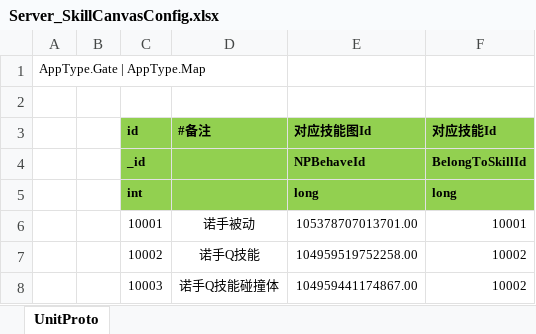
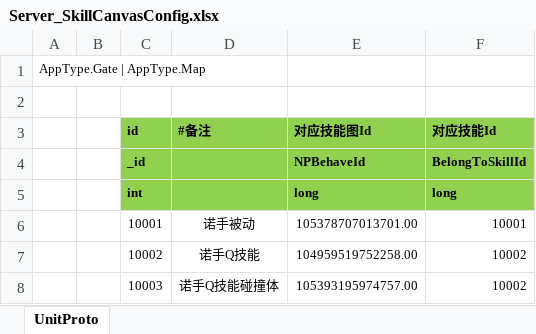
Before and after one commit to wqaetly/NKGMobaBasedOnET, an Excel workbook: Excel/Server_SkillCanvasConfig.xlsx, sheet UnitProto, drawn as a sheet; values as stored, in another font and other column widths than the file's, no borders; the diff names each change by its address in the sheet, - before the commit and + after, or states it on an @@ line.

```diff
--- a/Excel/Server_SkillCanvasConfig.xlsx (sheet UnitProto)
+++ b/Excel/Server_SkillCanvasConfig.xlsx (sheet UnitProto)
-E8 (对应技能图Id): 104959441174867.00
+E8 (对应技能图Id): 105393195974757.00
```
Also changed, not shown: 26 other files.
